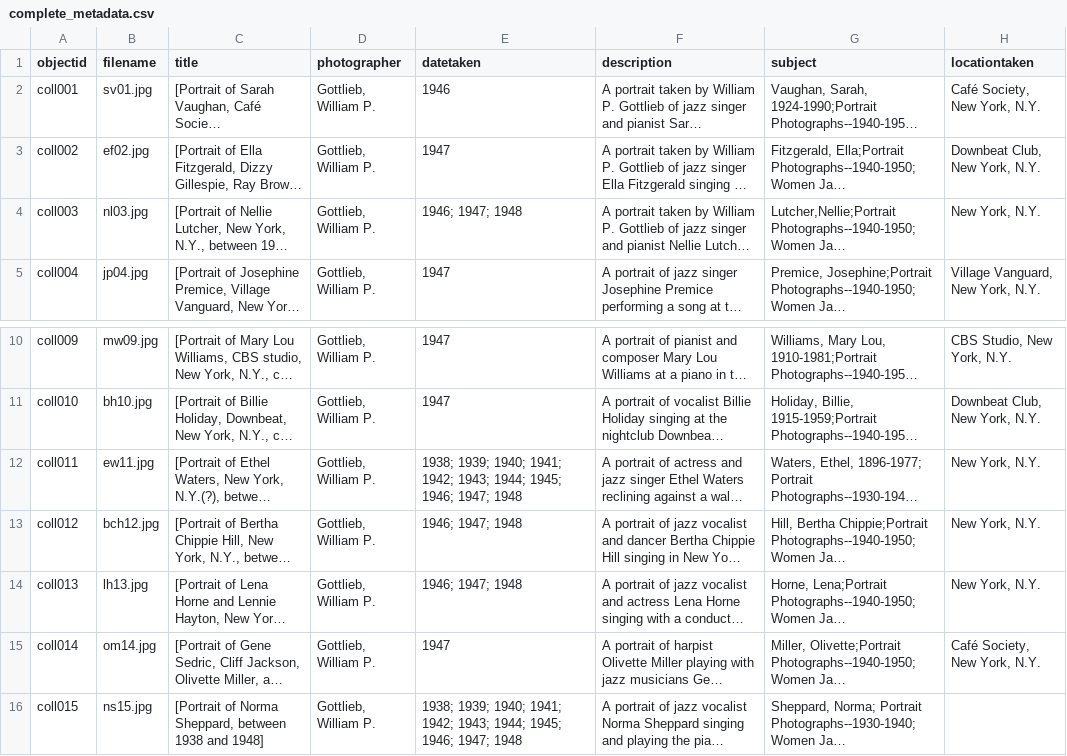
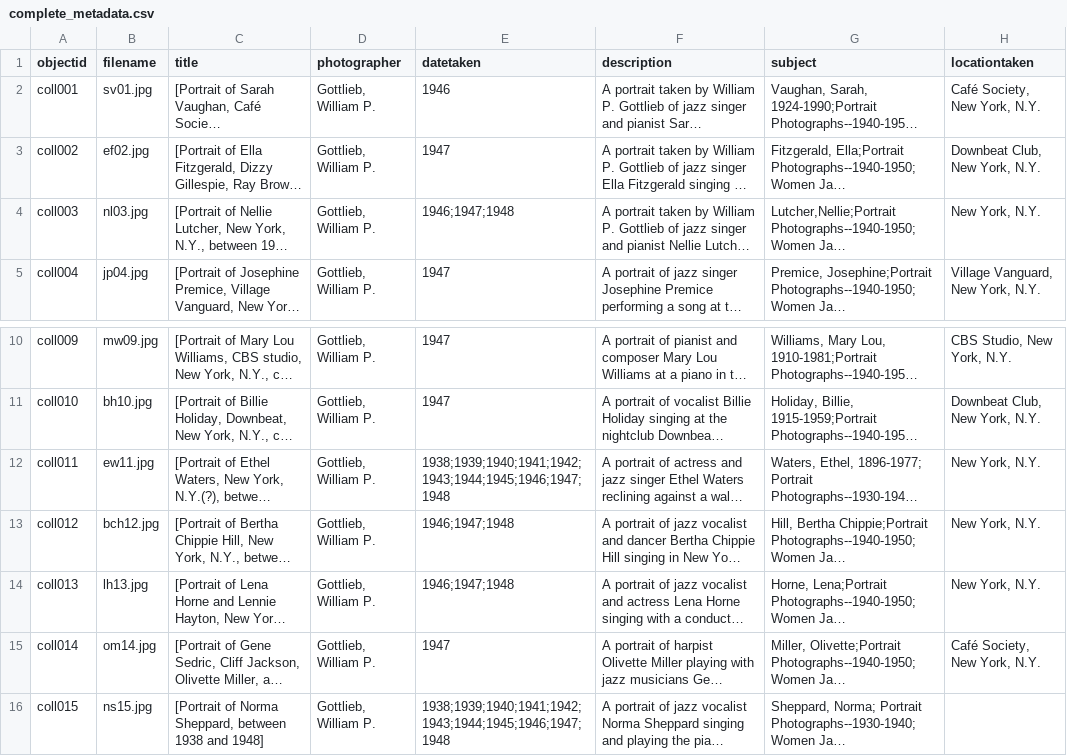
Before and after one commit to hmarie1197/gottlieb-highlights, a CSV file: _data/complete_metadata.csv, drawn as a sheet; only a part is shown, gaps mark what is left out; long unchanged cells end in …; the diff names each change by its address in the sheet, - before the commit and + after, or states it on an @@ line.

Commit message:
Update complete_metadata.csv

```diff
--- a/_data/complete_metadata.csv
+++ b/_data/complete_metadata.csv
-E4 (datetaken): 1946; 1947; 1948
+E4 (datetaken): 1946;1947;1948
-E12 (datetaken): 1938; 1939; 1940; 1941; 1942; 1943; 1944; 1945; 1946; 1947; 1948
+E12 (datetaken): 1938;1939;1940;1941;1942;1943;1944;1945;1946;1947;1948
-E13:E14 (datetaken): 1946; 1947; 1948
+E13:E14 (datetaken): 1946;1947;1948
-E16 (datetaken): 1938; 1939; 1940; 1941; 1942; 1943; 1944; 1945; 1946; 1947; 1948
+E16 (datetaken): 1938;1939;1940;1941;1942;1943;1944;1945;1946;1947;1948
```
